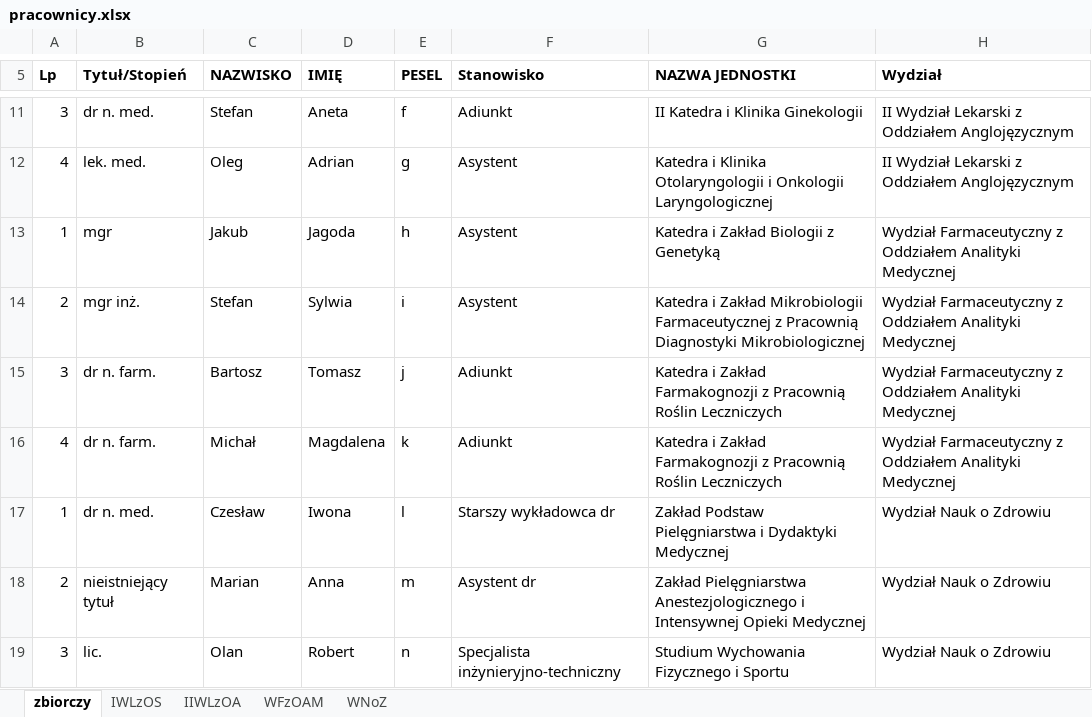
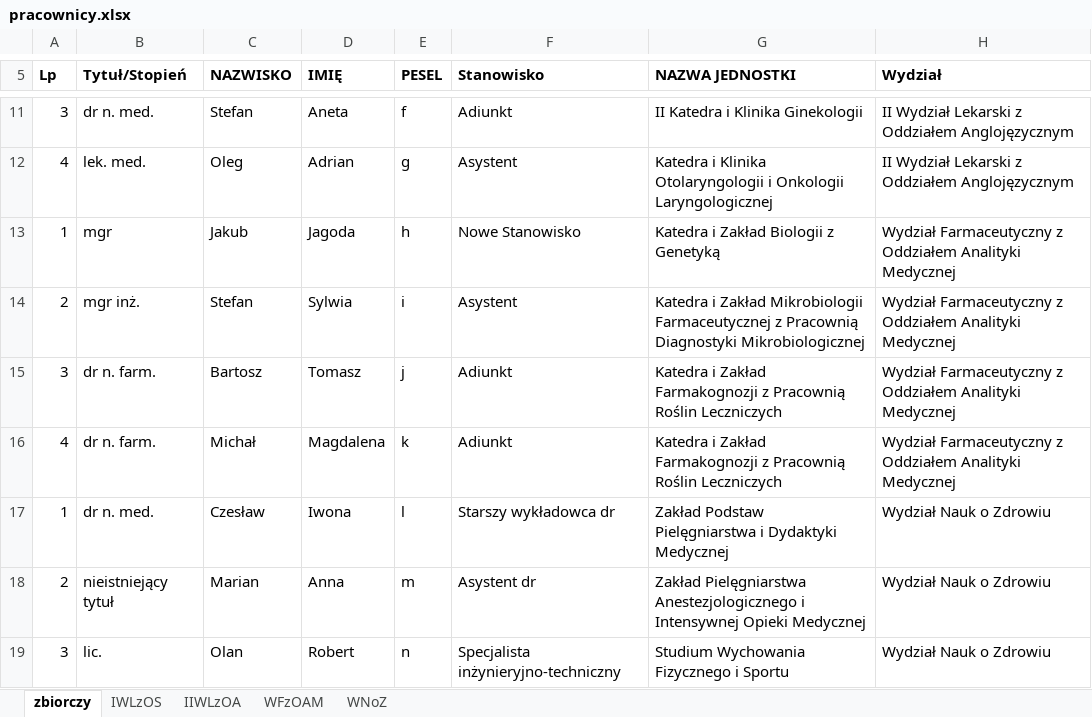
Before and after one commit to iplweb/bpp, an Excel workbook: src/egeria/pracownicy.xlsx, sheet zbiorczy, drawn as a sheet; only a part is shown, gaps mark what is left out; values as stored, in another font and other column widths than the file's, no borders; the diff names each change by its address in the sheet, - before the commit and + after, or states it on an @@ line.

```diff
--- a/src/egeria/pracownicy.xlsx (sheet zbiorczy)
+++ b/src/egeria/pracownicy.xlsx (sheet zbiorczy)
-F13 (Stanowisko): Asystent
+F13 (Stanowisko): Nowe Stanowisko
```
Also changed, not shown: 18 other files.
